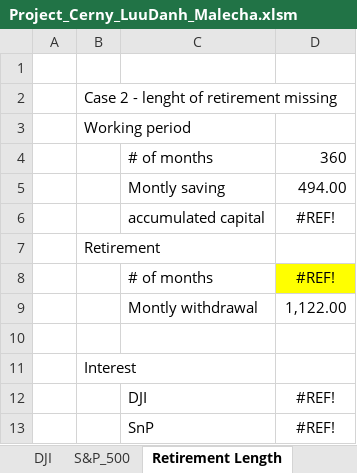
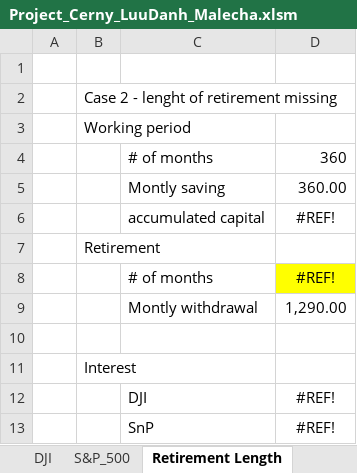
Before and after one commit to luutomas/financial-modelling-with-VBA, an Excel workbook: Project_Cerny_LuuDanh_Malecha.xlsm, sheet Retirement Length, drawn as a sheet; values as stored, in another font and other column widths than the file's, no borders; the diff names each change by its address in the sheet, - before the commit and + after, or states it on an @@ line.

```diff
--- a/Project_Cerny_LuuDanh_Malecha.xlsm (sheet Retirement Length)
+++ b/Project_Cerny_LuuDanh_Malecha.xlsm (sheet Retirement Length)
-D5: 494.00
+D5: 360.00
-D9: 1,122.00
+D9: 1,290.00
```
Also changed, not shown: sheet Cover Sheet, other sheet tabs, charts or pictures.
